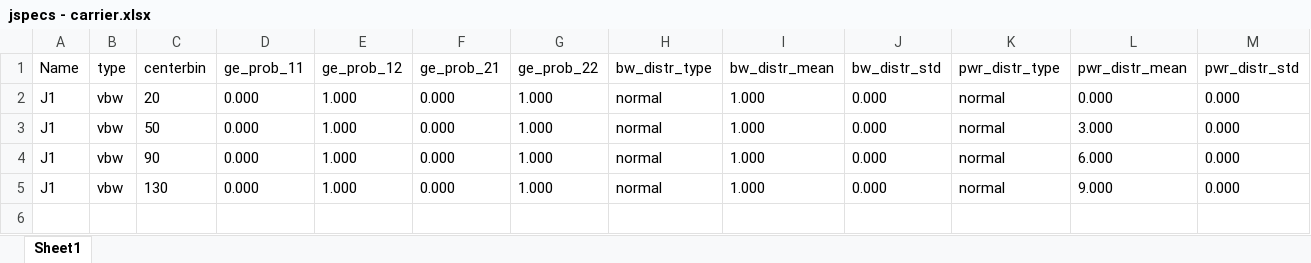
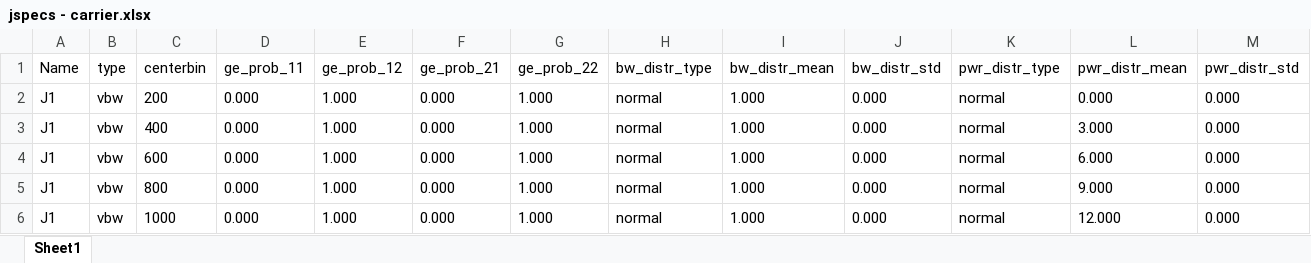
Before and after one commit to rcandell/p3388_general_rfi_tv, an Excel workbook: config/jspecs - carrier.xlsx, sheet Sheet1, drawn as a sheet; only a part is shown; values as stored, in another font and other column widths than the file's, no borders; rows hold the shown columns only; the diff names each change by its address in the sheet, - before the commit and + after, or states it on an @@ line.

Commit message:
change to 4 carriers only

```diff
--- a/config/jspecs - carrier.xlsx (sheet Sheet1)
+++ b/config/jspecs - carrier.xlsx (sheet Sheet1)
-C2 (centerbin): 20
+C2 (centerbin): 200
-C3 (centerbin): 50
+C3 (centerbin): 400
-C4 (centerbin): 90
+C4 (centerbin): 600
-C5 (centerbin): 130
+C5 (centerbin): 800
+row 6: J1 | vbw | 1000 | 0.000 | 1.000 | 0.000 | 1.000 | normal | 1.000 | 0.000 | normal | 12.000 | 0.000
```
Also changed, not shown: 3 other files.
